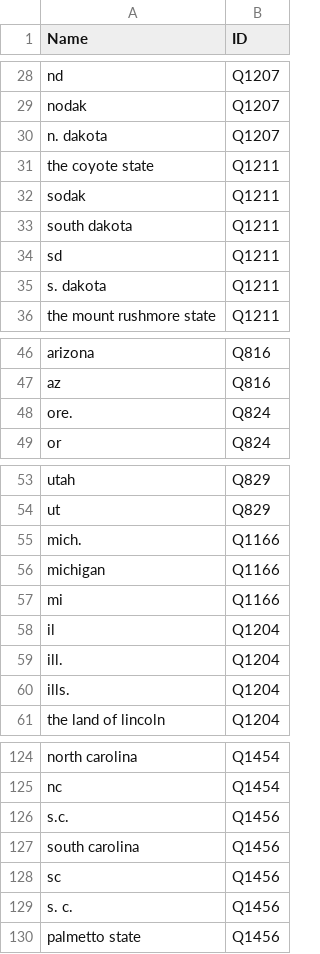
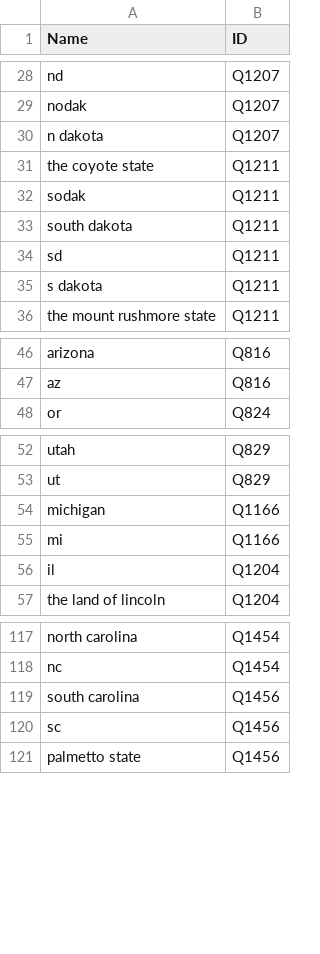
Before and after one commit to gwf-uwaterloo/waterwheel, a CSV file: scripts/data/wikidata_us_states.csv, drawn as a sheet; only a part is shown, gaps mark what is left out; the diff covers the shown part only.

Commit message:
Deleting . in csv and change STATE to US_STATE

```diff
--- a/scripts/data/wikidata_us_states.csv
+++ b/scripts/data/wikidata_us_states.csv
@@ -29,3 +29,3 @@ nd,Q1207
 nodak,Q1207
-n. dakota,Q1207
+n dakota,Q1207
 the coyote state,Q1211
@@ -34,3 +34,3 @@ south dakota,Q1211
 sd,Q1211
-s. dakota,Q1211
+s dakota,Q1211
 the mount rushmore state,Q1211
@@ -47,3 +47,2 @@ arizona,Q816
 az,Q816
-ore.,Q824
 or,Q824
@@ -54,3 +53,2 @@ utah,Q829
 ut,Q829
-mich.,Q1166
 michigan,Q1166
@@ -58,4 +56,2 @@ mi,Q1166
 il,Q1204
-ill.,Q1204
-ills.,Q1204
 the land of lincoln,Q1204
@@ -125,6 +118,4 @@ north carolina,Q1454
 nc,Q1454
-s.c.,Q1456
 south carolina,Q1456
 sc,Q1456
-s. c.,Q1456
 palmetto state,Q1456
```
Also changed, not shown: 4 removed rows elsewhere in this file, 2 other files.
